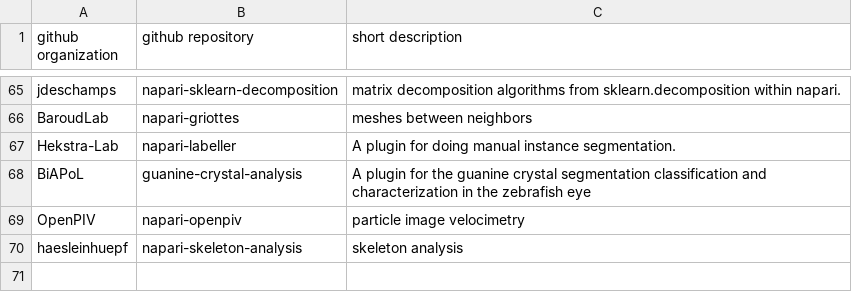
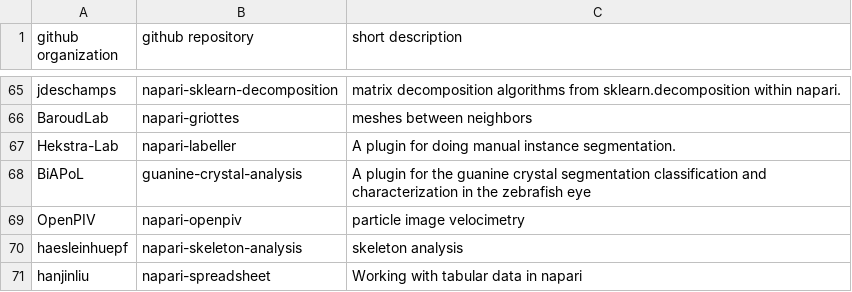
Before and after one commit to haesleinhuepf/awesome-napari-plugins-that-are-not-on-the-napari-hub-yet, a CSV file: list.csv, drawn as a sheet; only a part is shown, gaps mark what is left out.

Commit message:
Update list.csv

```diff
--- a/list.csv
+++ b/list.csv
@@ -70 +70,2 @@ OpenPIV,napari-openpiv, particle image velocimetry
 haesleinhuepf,napari-skeleton-analysis, skeleton analysis
+hanjinliu,napari-spreadsheet,Working with tabular data in napari
```
